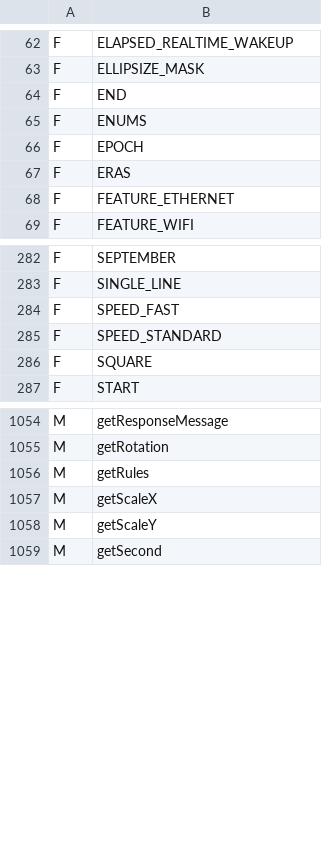
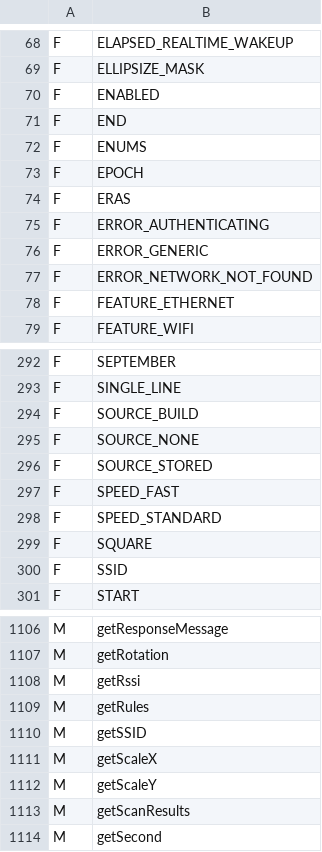
Before and after one commit to shivrajora/picodroid-rs, a TSV file: sdk/member-names.tsv, drawn as a sheet; only a part is shown, gaps mark what is left out; the diff covers the shown part only.

Commit message:
feat(wifi): provision from Settings → Wi-Fi, a stored network, build-time override
Android-shaped WiFi provisioning (docs/designs/wifi-provisioning-2026-09.md):

- picodroid.net.wifi: WifiManager (Context.WIFI_SERVICE), ScanResult,
  WifiInfo, WifiConfiguration, SupplicantState. One saved network,
  security from the last scan, scan completion pushed through
  registerScanResultsCallback, join outcome read (no broadcasts).
- hal/wifi.rs: the store at /system/wifi (PDWF + CRC-32, tmp + rename),
  the request mailbox the link task drains, the scan table, the STA
  status and the WIFI_EVENTS generation the event loop dispatches.
- cyw43 link: bring_up joins the configured network — PICODROID_WIFI_SSID
  first, else the store — and service runs scan/join/leave for
  WifiManager on the link task; C helpers for the STA status and scan.
- Simulator fake (PICODROID_SIM_WIFI_NETWORKS / _PASS) and the sim-only
  control verb `input text`; sim-run lanes settings-wifi-touch and
  settings-wifi-keys.
- Settings: a Wi-Fi row on FEATURE_WIFI boards, WifiActivity and
  WifiPasswordActivity.
- System keyboard: sized to the display and reset to top-left alignment
  (lv_keyboard's BOTTOM_MID constructor alignment had it 100 px too low
  everywhere); on keypad boards it joins the focus group once the opening
  key is released, starts on the first character key, and PREV/NEXT walk
  its keys as LEFT/RIGHT. EditText masks password input types and is
  focusable by default, as on Android.

Verified in the sim on both input paths and on pico_display2_w: keypad
provisioning, power-cycle rejoin from the store, wrong password, build
credentials overriding the store and the fallback without them.

```diff
--- a/sdk/member-names.tsv
+++ b/sdk/member-names.tsv
@@ -63,2 +69,3 @@ F	ELAPSED_REALTIME_WAKEUP
 F	ELLIPSIZE_MASK
+F	ENABLED
 F	END
@@ -67,2 +74,5 @@ F	EPOCH
 F	ERAS
+F	ERROR_AUTHENTICATING
+F	ERROR_GENERIC
+F	ERROR_NETWORK_NOT_FOUND
 F	FEATURE_ETHERNET
@@ -283,2 +293,5 @@ F	SEPTEMBER
 F	SINGLE_LINE
+F	SOURCE_BUILD
+F	SOURCE_NONE
+F	SOURCE_STORED
 F	SPEED_FAST
@@ -286,2 +299,3 @@ F	SPEED_STANDARD
 F	SQUARE
+F	SSID
 F	START
@@ -1055,5 +1107,8 @@ M	getResponseMessage
 M	getRotation
+M	getRssi
 M	getRules
+M	getSSID
 M	getScaleX
 M	getScaleY
+M	getScanResults
 M	getSecond
```
Also changed, not shown: 76 added rows elsewhere in this file, sdk/class-names.tsv, 51 other files.
